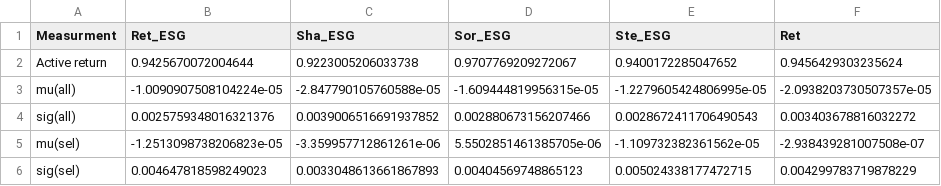
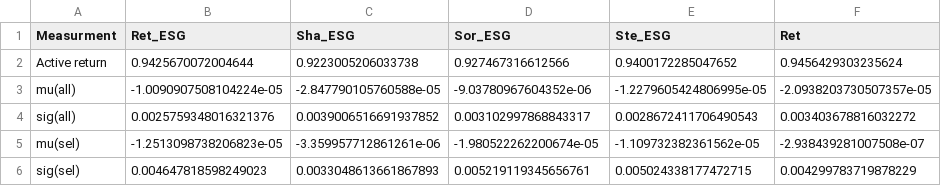
Before and after one commit to DataJakob/BBAN5000-Master-Thesis, a CSV file: Results/active_df.csv, drawn as a sheet; only a part is shown; the diff names each change by its address in the sheet, - before the commit and + after, or states it on an @@ line.

```diff
--- a/Results/active_df.csv
+++ b/Results/active_df.csv
-D2 (Sor_ESG): 0.9707769209272067
+D2 (Sor_ESG): 0.927467316612566
-D3 (Sor_ESG): -1.609444819956315e-05
+D3 (Sor_ESG): -9.03780967604352e-06
-D4 (Sor_ESG): 0.002880673156207466
+D4 (Sor_ESG): 0.003102997868843317
-D5 (Sor_ESG): 5.5502851461385705e-06
+D5 (Sor_ESG): -1.980522262200674e-05
-D6 (Sor_ESG): 0.00404569748865123
+D6 (Sor_ESG): 0.005219119345656761
```
Also changed, not shown: Data/RL_weights_Sortino_esg_True.csv, Results/esg_table.csv, 7 other files.
